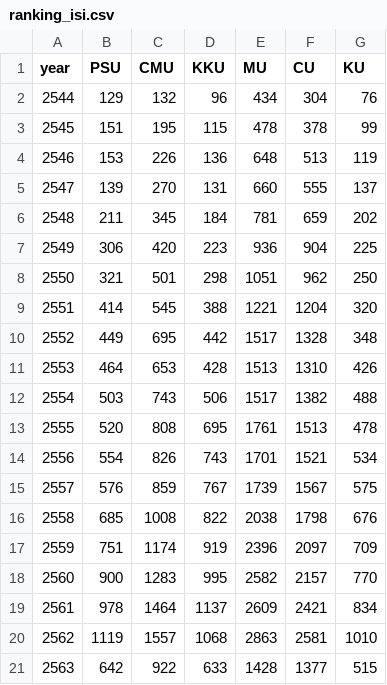
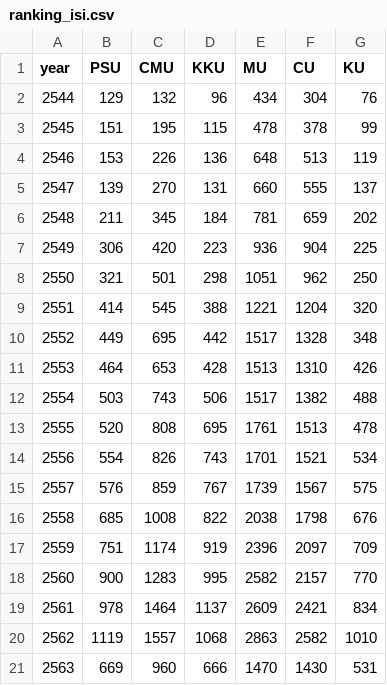
Before and after one commit to kopkiss/python, a CSV file: mydj1/static/csv/ranking_isi.csv, drawn as a sheet.

```diff
--- a/mydj1/static/csv/ranking_isi.csv
+++ b/mydj1/static/csv/ranking_isi.csv
@@ -19,3 +19,3 @@ year,PSU,CMU,KKU,MU,CU,KU
 2561,978,1464,1137,2609,2421,834
-2562,1119,1557,1068,2863,2581,1010
-2563,642,922,633,1428,1377,515
+2562,1119,1557,1068,2863,2582,1010
+2563,669,960,666,1470,1430,531
```
Also changed, not shown: mydj1/static/csv/categories_20_isi.csv, mydj1/static/csv/gover&comp.csv, 15 other files.
